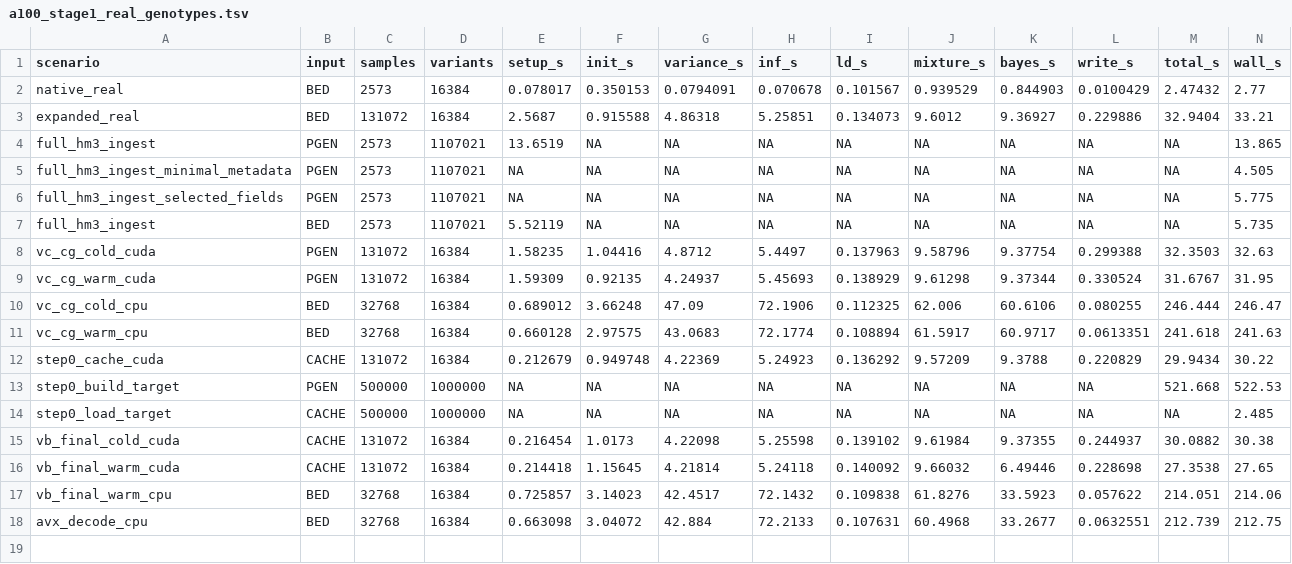
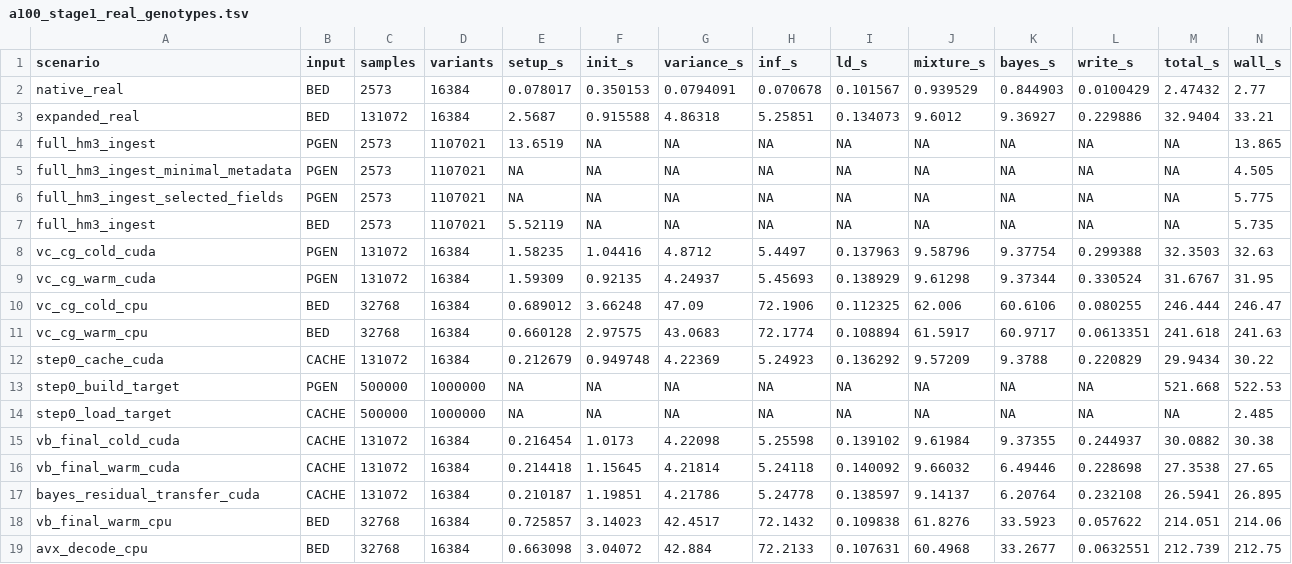
Before and after one commit to carbocation/bolt-lmm, a TSV file: benchmarks/results/a100_stage1_real_genotypes.tsv, drawn as a sheet; only a part is shown; rows hold the shown columns only; the diff names each change by its address in the sheet, - before the commit and + after, or states it on an @@ line.

Commit message:
Avoid redundant CUDA Bayes residual transfers

```diff
--- a/benchmarks/results/a100_stage1_real_genotypes.tsv
+++ b/benchmarks/results/a100_stage1_real_genotypes.tsv
+row 17: bayes_residual_transfer_cuda | CACHE | 131072 | 16384 | 0.210187 | 1.19851 | 4.21786 | 5.24778 | 0.138597 | 9.14137 | 6.20764 | 0.232108 | 26.5941 | 26.895
```
Also changed, not shown: 5 other files.
